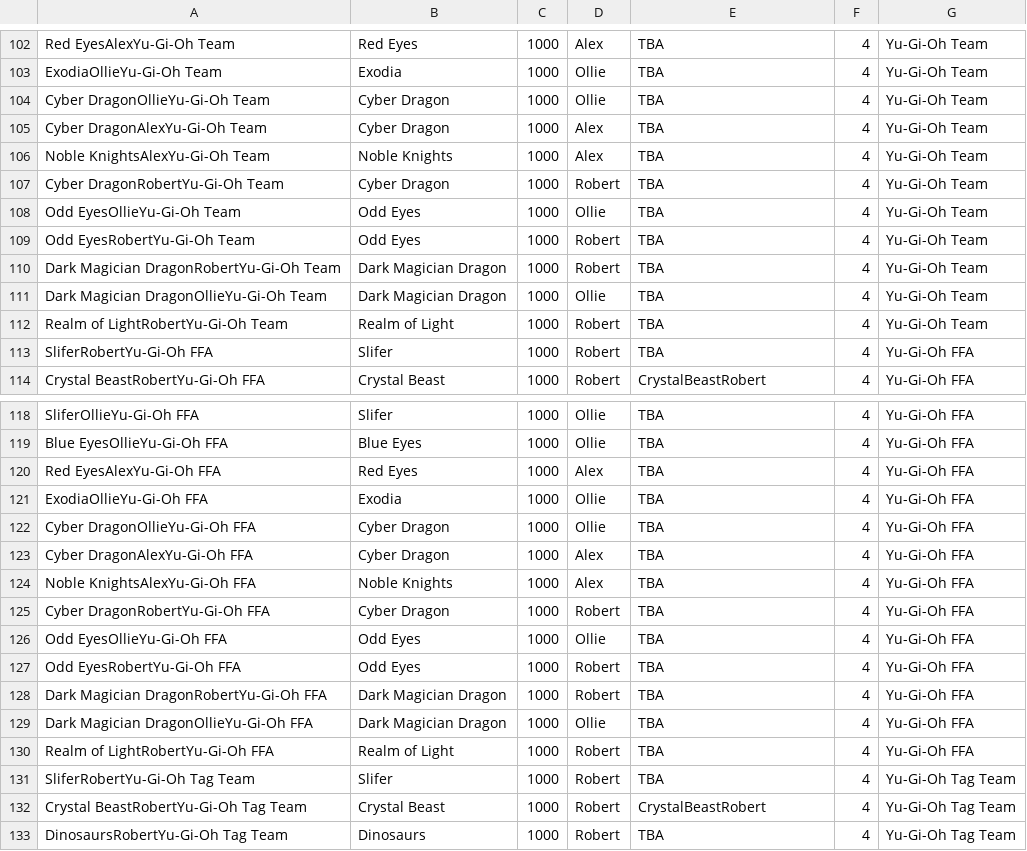
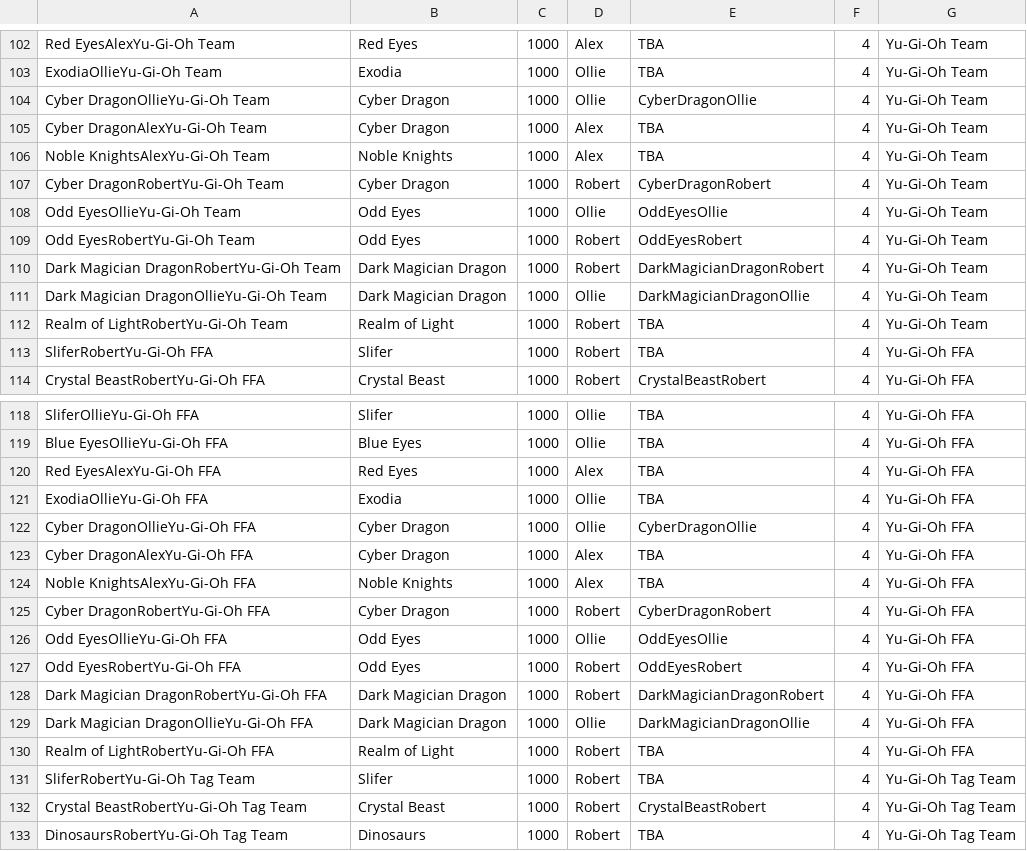
Before and after one commit to BritishKid/deck-tiering, a CSV file: csv/decks.csv, drawn as a sheet; only a part is shown, gaps mark what is left out; the diff covers the shown part only.

```diff
--- a/csv/decks.csv
+++ b/csv/decks.csv
@@ -103,10 +103,10 @@ Red EyesAlexYu-Gi-Oh Team,Red Eyes,1000,Alex,TBA,4,Yu-Gi-Oh Team
 ExodiaOllieYu-Gi-Oh Team,Exodia,1000,Ollie,TBA,4,Yu-Gi-Oh Team
-Cyber DragonOllieYu-Gi-Oh Team,Cyber Dragon,1000,Ollie,TBA,4,Yu-Gi-Oh Team
+Cyber DragonOllieYu-Gi-Oh Team,Cyber Dragon,1000,Ollie,CyberDragonOllie,4,Yu-Gi-Oh Team
 Cyber DragonAlexYu-Gi-Oh Team,Cyber Dragon,1000,Alex,TBA,4,Yu-Gi-Oh Team
 Noble KnightsAlexYu-Gi-Oh Team,Noble Knights,1000,Alex,TBA,4,Yu-Gi-Oh Team
-Cyber DragonRobertYu-Gi-Oh Team,Cyber Dragon,1000,Robert,TBA,4,Yu-Gi-Oh Team
-Odd EyesOllieYu-Gi-Oh Team,Odd Eyes,1000,Ollie,TBA,4,Yu-Gi-Oh Team
-Odd EyesRobertYu-Gi-Oh Team,Odd Eyes,1000,Robert,TBA,4,Yu-Gi-Oh Team
-Dark Magician DragonRobertYu-Gi-Oh Team,Dark Magician Dragon,1000,Robert,TBA,4,Yu-Gi-Oh Team
-Dark Magician DragonOllieYu-Gi-Oh Team,Dark Magician Dragon,1000,Ollie,TBA,4,Yu-Gi-Oh Team
+Cyber DragonRobertYu-Gi-Oh Team,Cyber Dragon,1000,Robert,CyberDragonRobert,4,Yu-Gi-Oh Team
+Odd EyesOllieYu-Gi-Oh Team,Odd Eyes,1000,Ollie,OddEyesOllie,4,Yu-Gi-Oh Team
+Odd EyesRobertYu-Gi-Oh Team,Odd Eyes,1000,Robert,OddEyesRobert,4,Yu-Gi-Oh Team
+Dark Magician DragonRobertYu-Gi-Oh Team,Dark Magician Dragon,1000,Robert,DarkMagicianDragonRobert,4,Yu-Gi-Oh Team
+Dark Magician DragonOllieYu-Gi-Oh Team,Dark Magician Dragon,1000,Ollie,DarkMagicianDragonOllie,4,Yu-Gi-Oh Team
 Realm of LightRobertYu-Gi-Oh Team,Realm of Light,1000,Robert,TBA,4,Yu-Gi-Oh Team
@@ -121,10 +121,10 @@ Red EyesAlexYu-Gi-Oh FFA,Red Eyes,1000,Alex,TBA,4,Yu-Gi-Oh FFA
 ExodiaOllieYu-Gi-Oh FFA,Exodia,1000,Ollie,TBA,4,Yu-Gi-Oh FFA
-Cyber DragonOllieYu-Gi-Oh FFA,Cyber Dragon,1000,Ollie,TBA,4,Yu-Gi-Oh FFA
+Cyber DragonOllieYu-Gi-Oh FFA,Cyber Dragon,1000,Ollie,CyberDragonOllie,4,Yu-Gi-Oh FFA
 Cyber DragonAlexYu-Gi-Oh FFA,Cyber Dragon,1000,Alex,TBA,4,Yu-Gi-Oh FFA
 Noble KnightsAlexYu-Gi-Oh FFA,Noble Knights,1000,Alex,TBA,4,Yu-Gi-Oh FFA
-Cyber DragonRobertYu-Gi-Oh FFA,Cyber Dragon,1000,Robert,TBA,4,Yu-Gi-Oh FFA
-Odd EyesOllieYu-Gi-Oh FFA,Odd Eyes,1000,Ollie,TBA,4,Yu-Gi-Oh FFA
-Odd EyesRobertYu-Gi-Oh FFA,Odd Eyes,1000,Robert,TBA,4,Yu-Gi-Oh FFA
-Dark Magician DragonRobertYu-Gi-Oh FFA,Dark Magician Dragon,1000,Robert,TBA,4,Yu-Gi-Oh FFA
-Dark Magician DragonOllieYu-Gi-Oh FFA,Dark Magician Dragon,1000,Ollie,TBA,4,Yu-Gi-Oh FFA
+Cyber DragonRobertYu-Gi-Oh FFA,Cyber Dragon,1000,Robert,CyberDragonRobert,4,Yu-Gi-Oh FFA
+Odd EyesOllieYu-Gi-Oh FFA,Odd Eyes,1000,Ollie,OddEyesOllie,4,Yu-Gi-Oh FFA
+Odd EyesRobertYu-Gi-Oh FFA,Odd Eyes,1000,Robert,OddEyesRobert,4,Yu-Gi-Oh FFA
+Dark Magician DragonRobertYu-Gi-Oh FFA,Dark Magician Dragon,1000,Robert,DarkMagicianDragonRobert,4,Yu-Gi-Oh FFA
+Dark Magician DragonOllieYu-Gi-Oh FFA,Dark Magician Dragon,1000,Ollie,DarkMagicianDragonOllie,4,Yu-Gi-Oh FFA
 Realm of LightRobertYu-Gi-Oh FFA,Realm of Light,1000,Robert,TBA,4,Yu-Gi-Oh FFA
```
Also changed, not shown: 26 edited cells elsewhere in this file, 10 other files.
